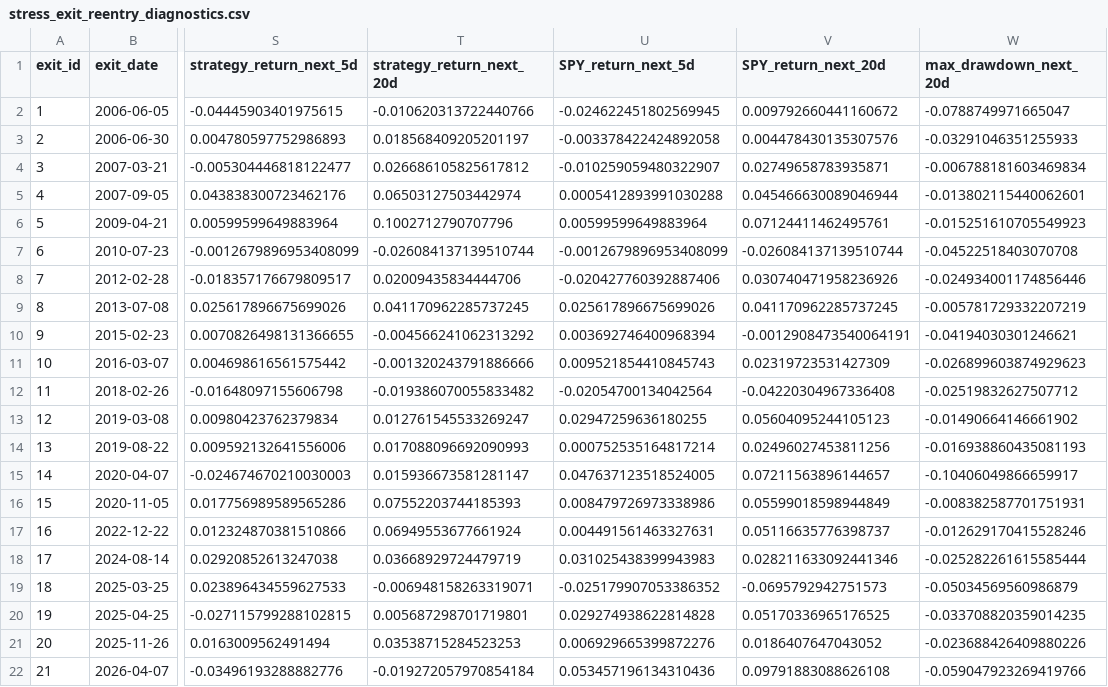
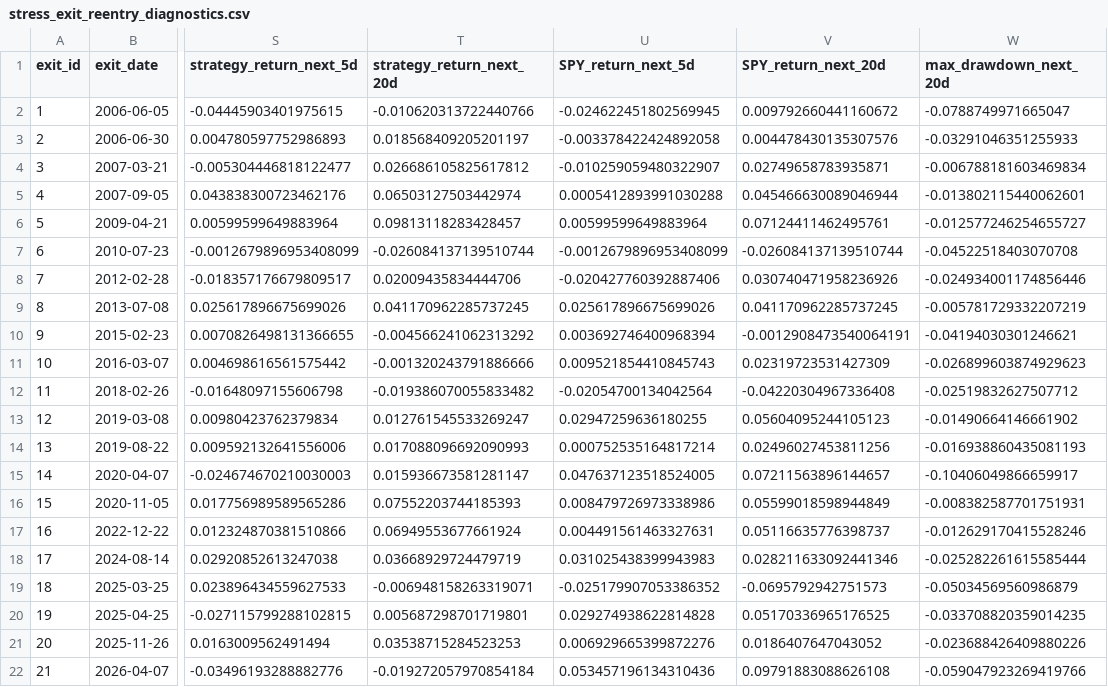
Before and after one commit to Snow-Ouyang/Regime-Aware-All-Weather-Portfolio, a CSV file: results/main_pipeline_final/tables/stress_exit_reentry_diagnostics.csv, drawn as a sheet; only a part is shown, gaps mark what is left out; the diff names each change by its address in the sheet, - before the commit and + after, or states it on an @@ line.

```diff
--- a/results/main_pipeline_final/tables/stress_exit_reentry_diagnostics.csv
+++ b/results/main_pipeline_final/tables/stress_exit_reentry_diagnostics.csv
-T6 (strategy_return_next_20d): 0.1002712790707796
+T6 (strategy_return_next_20d): 0.09813118283428457
-W6 (max_drawdown_next_20d): -0.015251610705549923
+W6 (max_drawdown_next_20d): -0.012577246254655727
```
Also changed, not shown: results/final_strategy_source_only/tables/performance_summary.csv, results/main_pipeline_final/tables/cross_state_asset_behavior.csv, 29 other files.
